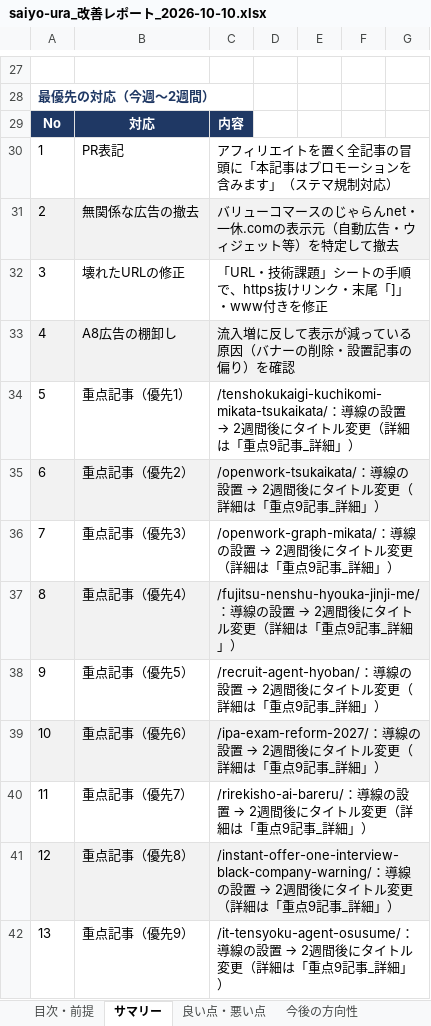
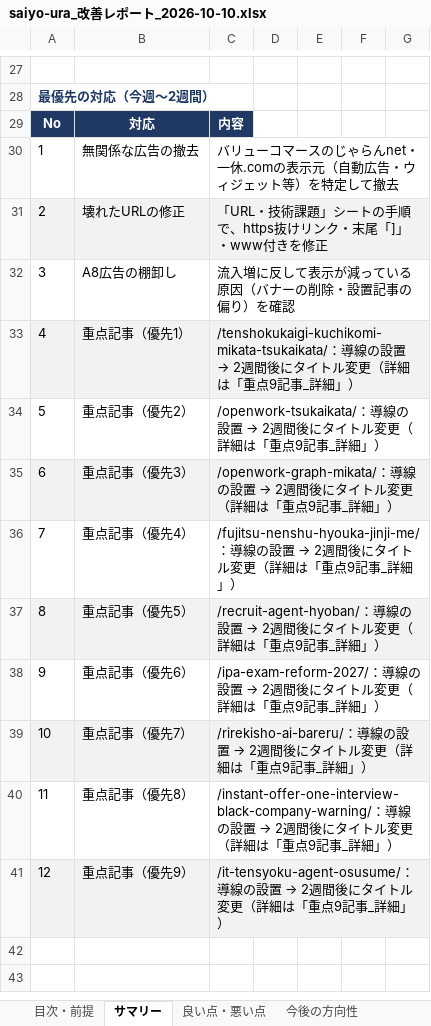
Before and after one commit to xxkkoouragawasaiyo/saiyo_ura_blog, an Excel workbook: reports/excel/saiyo-ura_改善レポート_2026-10-10.xlsx, sheet サマリー, drawn as a sheet; only a part is shown, gaps mark what is left out; values as stored, in another font and other column widths than the file's, no borders; removed rows and columns are numbered as before the commit, all else as after; the diff names each change by its address in the sheet, - before the commit and + after, or states it on an @@ line.

```diff
--- a/reports/excel/saiyo-ura_改善レポート_2026-10-10.xlsx (sheet サマリー)
+++ b/reports/excel/saiyo-ura_改善レポート_2026-10-10.xlsx (sheet サマリー)
-row 30: 1 | PR表記 | アフィリエイトを置く全記事の冒頭に「本記事はプロモーションを含みます」（ステマ規制対応）
@@ column A renumbered from row 30 down @@
-A30:G30 fill: #F2F2F2
+A30:G30 fill: none
-A31:G31 fill: none
+A31:G31 fill: #F2F2F2
-A32:G32 fill: #F2F2F2
+A32:G32 fill: none
-A33:G33 fill: none
+A33:G33 fill: #F2F2F2
-A34:G34 fill: #F2F2F2
+A34:G34 fill: none
-A35:G35 fill: none
+A35:G35 fill: #F2F2F2
-A36:G36 fill: #F2F2F2
+A36:G36 fill: none
-A37:G37 fill: none
+A37:G37 fill: #F2F2F2
-A38:G38 fill: #F2F2F2
+A38:G38 fill: none
-A39:G39 fill: none
+A39:G39 fill: #F2F2F2
-A40:G40 fill: #F2F2F2
+A40:G40 fill: none
-A41:G41 fill: none
+A41:G41 fill: #F2F2F2
```
Also changed, not shown: sheet 良い点・悪い点, sheet 今後の方向性, 5 other files.
